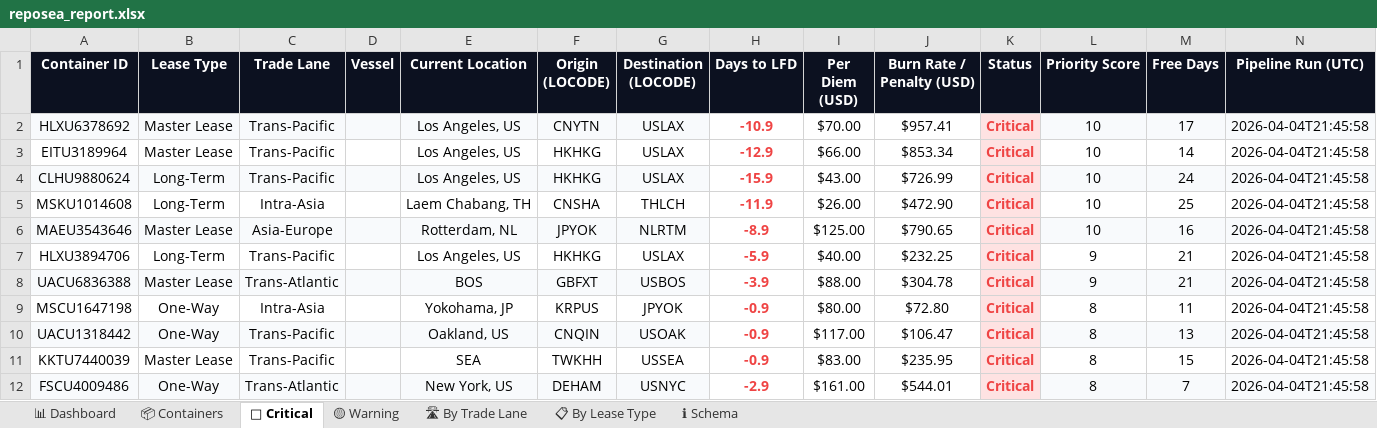
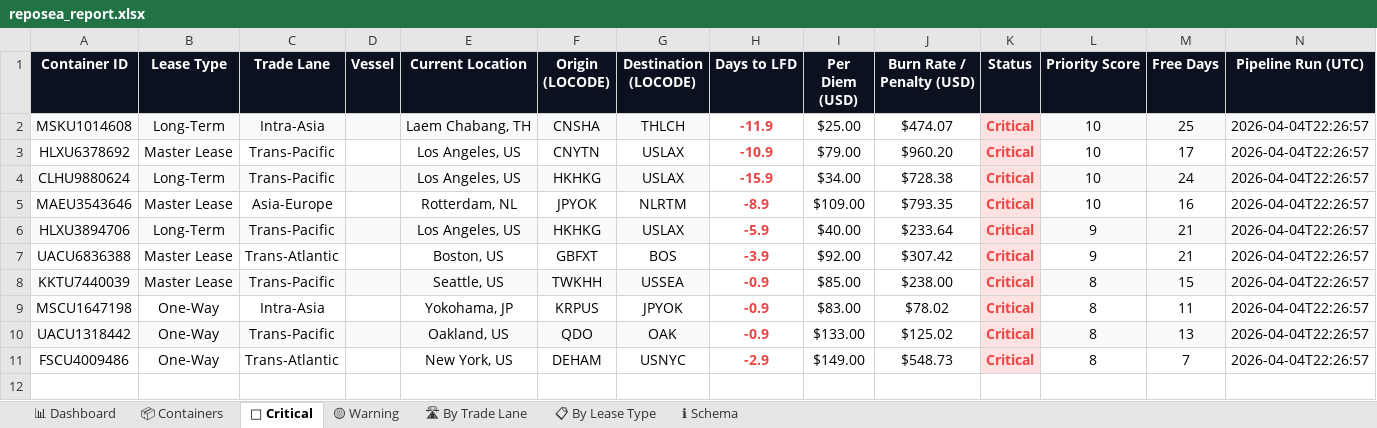
Before and after one commit to rahulmistry18/Reposea_container_optimizer, an Excel workbook: data/exports/reposea_report.xlsx, sheet 🔴 Critical, drawn as a sheet; values as stored, in another font and other column widths than the file's, no borders; table styles not drawn; removed rows and columns are numbered as before the commit, all else as after; the diff names each change by its address in the sheet, - before the commit and + after, or states it on an @@ line.

Commit message:
chore(data): pipeline run 2026-04-04T14:26:58Z [skip ci]

```diff
--- a/data/exports/reposea_report.xlsx (sheet 🔴 Critical)
+++ b/data/exports/reposea_report.xlsx (sheet 🔴 Critical)
+row 2: MSKU1014608 | Long-Term | Intra-Asia |  | Laem Chabang, TH | CNSHA | THLCH | -11.9 | $25.00 | $474.07 | Critical | 10 | 25 | 2026-04-04T22:26:57
-A3:G3 fill: #F8FAFC
+A3:G3 fill: none
-I3 (Per Diem (USD)): $70.00
+I3 (Per Diem (USD)): $79.00
-J3 (Burn Rate / Penalty (USD)): $957.41
+J3 (Burn Rate / Penalty (USD)): $960.20
-L3:N3 fill: #F8FAFC
+L3:N3 fill: none
-N3 (Pipeline Run (UTC)): 2026-04-04T21:45:58
+N3 (Pipeline Run (UTC)): 2026-04-04T22:26:57
-row 3: EITU3189964 | Master Lease | Trans-Pacific |  | Los Angeles, US | HKHKG | USLAX | -12.9 | $66.00 | $853.34 | Critical | 10 | 14 | 2026-04-04T21:45:58
-I4 (Per Diem (USD)): $43.00
+I4 (Per Diem (USD)): $34.00
-J4 (Burn Rate / Penalty (USD)): $726.99
+J4 (Burn Rate / Penalty (USD)): $728.38
-N4 (Pipeline Run (UTC)): 2026-04-04T21:45:58
+N4 (Pipeline Run (UTC)): 2026-04-04T22:26:57
-row 5: MSKU1014608 | Long-Term | Intra-Asia |  | Laem Chabang, TH | CNSHA | THLCH | -11.9 | $26.00 | $472.90 | Critical | 10 | 25 | 2026-04-04T21:45:58
-A5:G5 fill: #F8FAFC
+A5:G5 fill: none
-I5 (Per Diem (USD)): $125.00
+I5 (Per Diem (USD)): $109.00
-J5 (Burn Rate / Penalty (USD)): $790.65
+J5 (Burn Rate / Penalty (USD)): $793.35
-L5:N5 fill: #F8FAFC
+L5:N5 fill: none
-N5:N7 (Pipeline Run (UTC)): 2026-04-04T21:45:58
+N5:N7 (Pipeline Run (UTC)): 2026-04-04T22:26:57
-A6:G6 fill: none
+A6:G6 fill: #F8FAFC
-J6 (Burn Rate / Penalty (USD)): $232.25
+J6 (Burn Rate / Penalty (USD)): $233.64
-L6:N6 fill: none
+L6:N6 fill: #F8FAFC
-A7:G7 fill: #F8FAFC
+A7:G7 fill: none
-E7 (Current Location): BOS
+E7 (Current Location): Boston, US
-G7 (Destination (LOCODE)): USBOS
+G7 (Destination (LOCODE)): BOS
-I7 (Per Diem (USD)): $88.00
+I7 (Per Diem (USD)): $92.00
-J7 (Burn Rate / Penalty (USD)): $304.78
+J7 (Burn Rate / Penalty (USD)): $307.42
-L7:N7 fill: #F8FAFC
+L7:N7 fill: none
+row 8: KKTU7440039 | Master Lease | Trans-Pacific |  | Seattle, US | TWKHH | USSEA | -0.9 | $85.00 | $238.00 | Critical | 8 | 15 | 2026-04-04T22:26:57
-I9 (Per Diem (USD)): $80.00
+I9 (Per Diem (USD)): $83.00
-J9 (Burn Rate / Penalty (USD)): $72.80
+J9 (Burn Rate / Penalty (USD)): $78.02
-N9:N10 (Pipeline Run (UTC)): 2026-04-04T21:45:58
+N9:N10 (Pipeline Run (UTC)): 2026-04-04T22:26:57
-F10 (Origin (LOCODE)): CNQIN
+F10 (Origin (LOCODE)): QDO
-G10 (Destination (LOCODE)): USOAK
+G10 (Destination (LOCODE)): OAK
-I10 (Per Diem (USD)): $117.00
+I10 (Per Diem (USD)): $133.00
-J10 (Burn Rate / Penalty (USD)): $106.47
+J10 (Burn Rate / Penalty (USD)): $125.02
-row 11: KKTU7440039 | Master Lease | Trans-Pacific |  | SEA | TWKHH | USSEA | -0.9 | $83.00 | $235.95 | Critical | 8 | 15 | 2026-04-04T21:45:58
-A11:G11 fill: #F8FAFC
+A11:G11 fill: none
-I11 (Per Diem (USD)): $161.00
+I11 (Per Diem (USD)): $149.00
-J11 (Burn Rate / Penalty (USD)): $544.01
+J11 (Burn Rate / Penalty (USD)): $548.73
-L11:N11 fill: #F8FAFC
+L11:N11 fill: none
-N11 (Pipeline Run (UTC)): 2026-04-04T21:45:58
+N11 (Pipeline Run (UTC)): 2026-04-04T22:26:57
```
Also changed, not shown: sheet 📦 Containers, sheet 📊 Dashboard, sheet 🛣 By Trade Lane, sheet 📋 By Lease Type, sheet 🟡 Warning, 7 other files.
